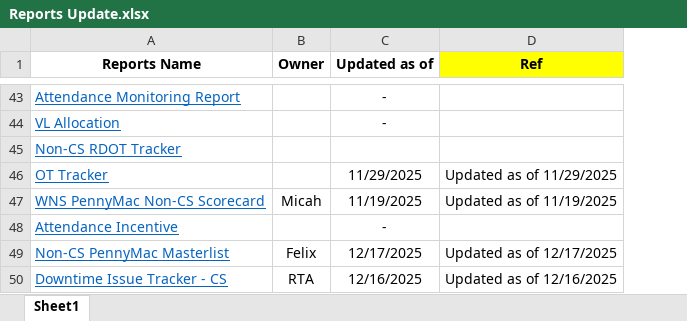
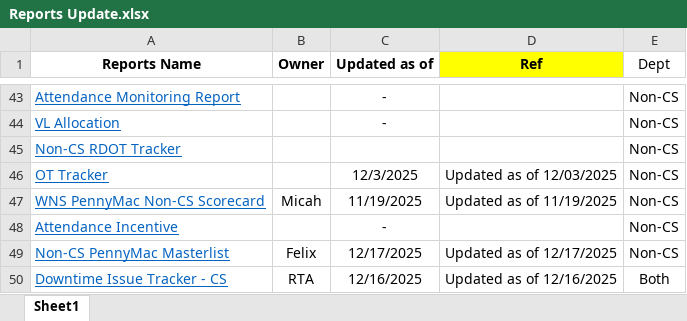
Before and after one commit to username-lou/workforce-web, an Excel workbook: Files/Reports Update.xlsx, sheet Sheet1, drawn as a sheet; only a part is shown, gaps mark what is left out; values as stored, in another font and other column widths than the file's, no borders; the diff covers the shown part only; the diff names each change by its address in the sheet, - before the commit and + after, or states it on an @@ line.

```diff
--- a/Files/Reports Update.xlsx (sheet Sheet1)
+++ b/Files/Reports Update.xlsx (sheet Sheet1)
+column E (Dept), rows 43-50: Non-CS | Non-CS | Non-CS | Non-CS | Non-CS | Non-CS | Non-CS | Both
-C46 (Updated as of): 11/29/2025
+C46 (Updated as of): 12/3/2025
-D46 (Ref): Updated as of 11/29/2025
+D46 (Ref): Updated as of 12/03/2025
```
Also changed, not shown: 22 edited cells elsewhere in this sheet.
